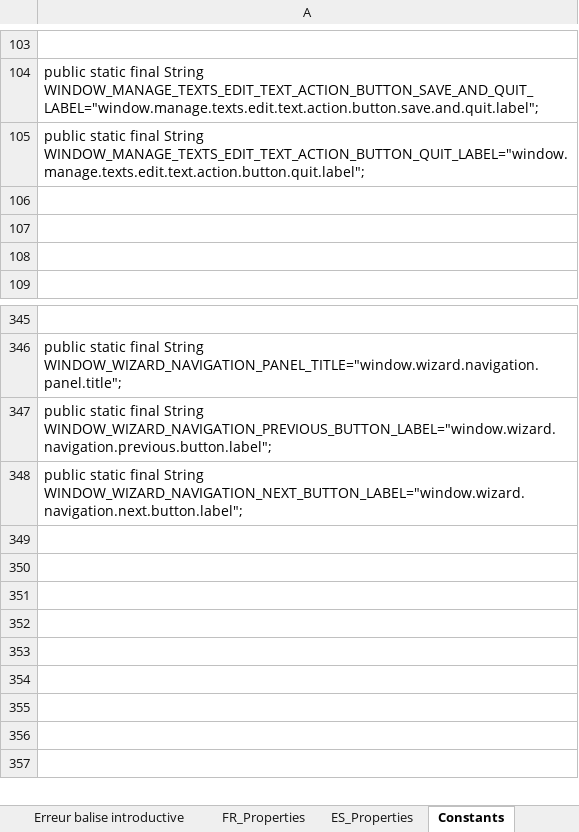
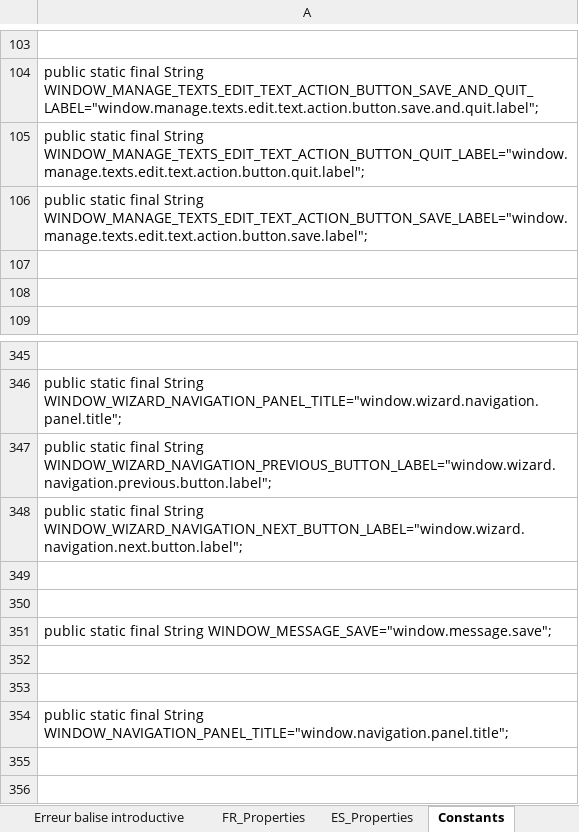
Before and after one commit to Jeremy-Leda/Caerus, an Excel workbook: Interface_Traduction.xlsx, sheet Constants, drawn as a sheet; only a part is shown, gaps mark what is left out; the shorter side is filled out with more unchanged rows; values as stored, in another font and other column widths than the file's, no borders; removed rows and columns are numbered as before the commit, all else as after; the diff names each change by its address in the sheet, - before the commit and + after, or states it on an @@ line.

Commit message:
Modifications suivantes :
- Rectifications sur le stockage du spécifique
- Modification de l'affichage (alignement)
- Ajout de la fonctionnalité de navigation sur la consultation

```diff
--- a/Interface_Traduction.xlsx (sheet Constants)
+++ b/Interface_Traduction.xlsx (sheet Constants)
-A106: (empty)
+A106: public static final String WINDOW_MANAGE_TEXTS_EDIT_TEXT_ACTION_BUTTON_SAVE_LABEL="window.manage.texts.edit.text.action.button.save.label";
+row 351: public static final String WINDOW_MESSAGE_SAVE="window.message.save";
-A354: (empty)
+A354: public static final String WINDOW_NAVIGATION_PANEL_TITLE="window.navigation.panel.title";
-row 354: (empty)
```
Also changed, not shown: sheet Autres, sheet FR_Properties, sheet ES_Properties, sheet Correction Edit texte, formulas that keep their value, charts or pictures, 11 other files.
